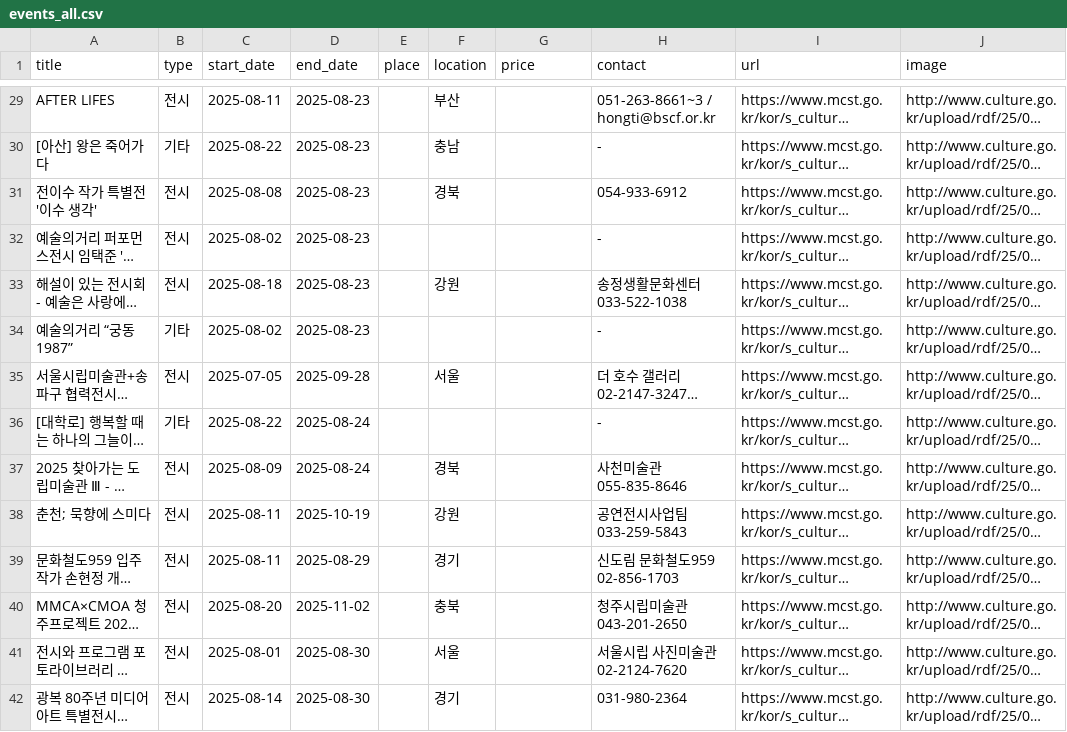
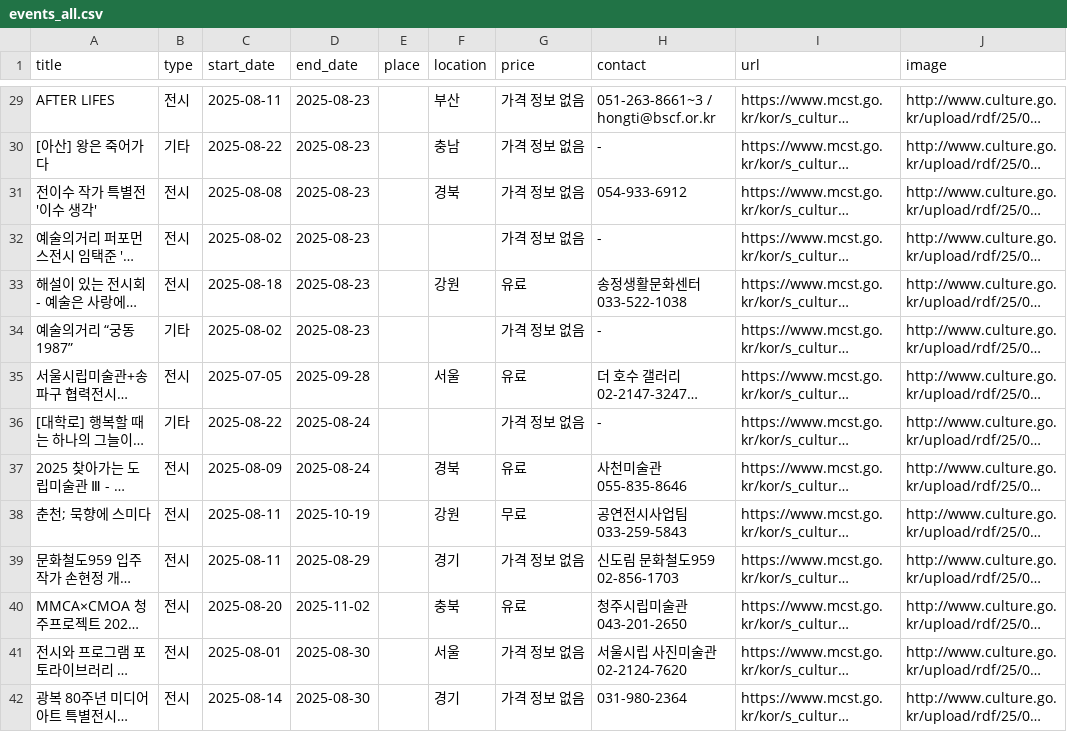
Before and after one commit to ChoeSuBin129/weather-date-mvp, a CSV file: data/events_all.csv, drawn as a sheet; only a part is shown, gaps mark what is left out; long unchanged cells end in …; the diff covers the shown part only; the diff names each change by its address in the sheet, - before the commit and + after, or states it on an @@ line.

Commit message:
feat: Update events data with improved price information

```diff
--- a/data/events_all.csv
+++ b/data/events_all.csv
-G29:G32 (price): (empty)
+G29:G32 (price): 가격 정보 없음
-G33 (price): (empty)
+G33 (price): 유료
-G34 (price): (empty)
+G34 (price): 가격 정보 없음
-G35 (price): (empty)
+G35 (price): 유료
-G36 (price): (empty)
+G36 (price): 가격 정보 없음
-G37 (price): (empty)
+G37 (price): 유료
-G38 (price): (empty)
+G38 (price): 무료
-G39 (price): (empty)
+G39 (price): 가격 정보 없음
-G40 (price): (empty)
+G40 (price): 유료
-G41:G42 (price): (empty)
+G41:G42 (price): 가격 정보 없음
```
Also changed, not shown: 165 edited cells elsewhere in this file.
